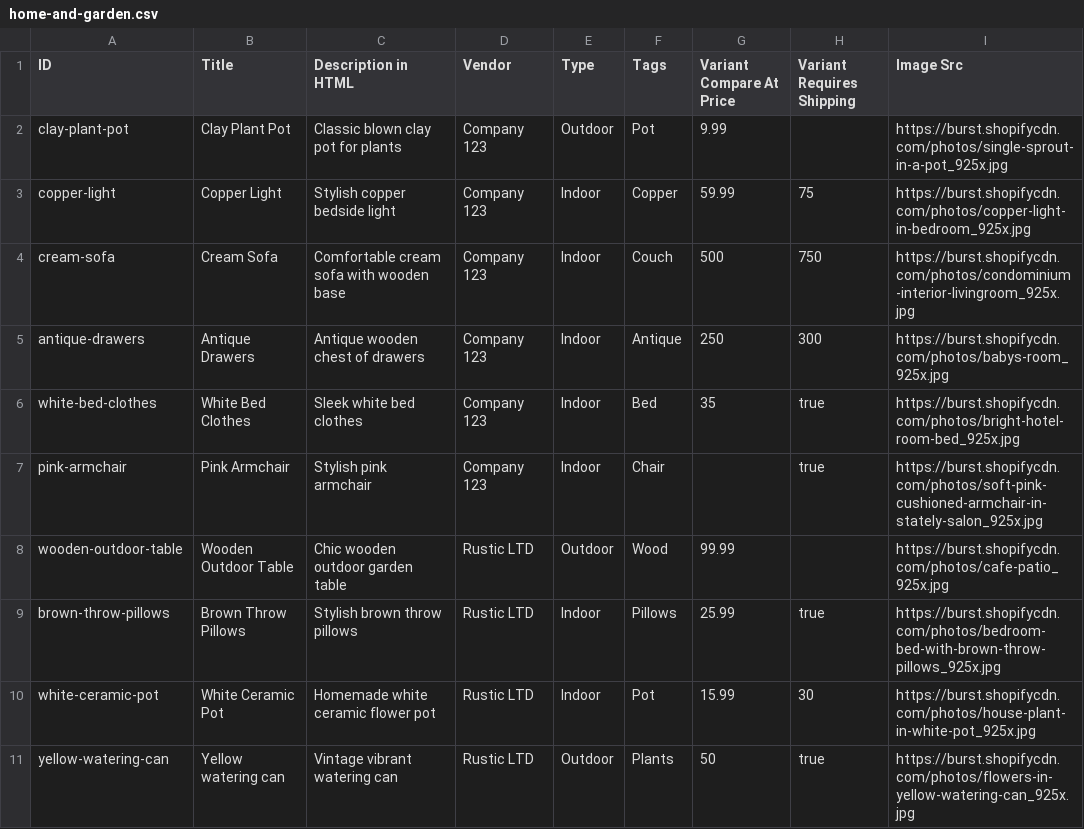
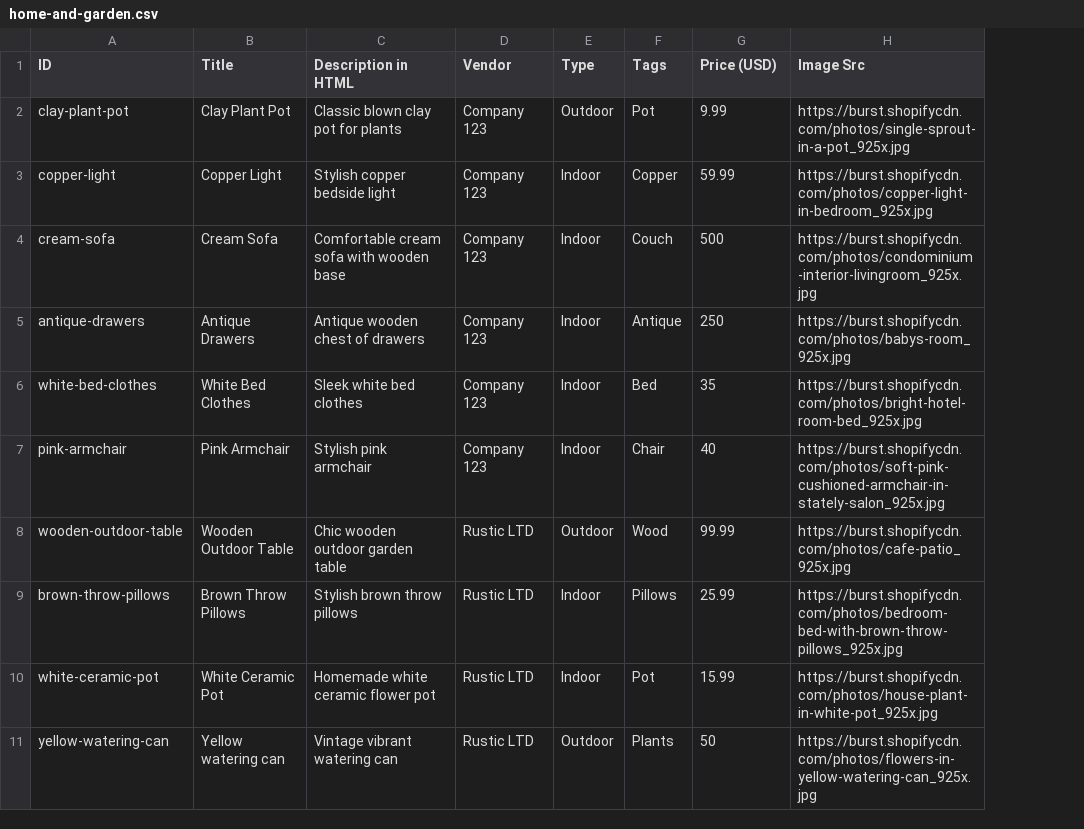
Before and after one commit to anselm94/chatgpt-ecommerce-chat, a CSV file: data/home-and-garden.csv, drawn as a sheet; only a part is shown; the diff names each change by its address in the sheet, - before the commit and + after, or states it on an @@ line.

```diff
--- a/data/home-and-garden.csv
+++ b/data/home-and-garden.csv
-column H (Variant Requires Shipping), rows 3-11: 75 | 750 | 300 | true | true |  | true | 30 | true
-G1: Variant Compare At Price
+G1: Price (USD)
-G7 (Price (USD)): (empty)
+G7 (Price (USD)): 40
```
Also changed, not shown: 7 other files.
